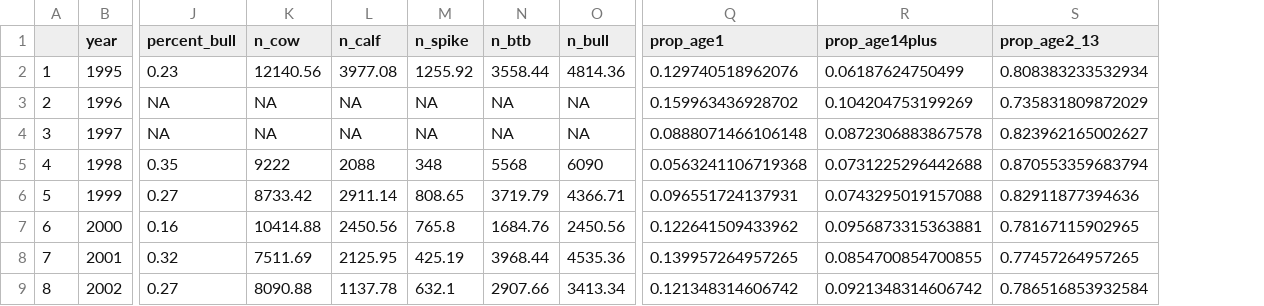
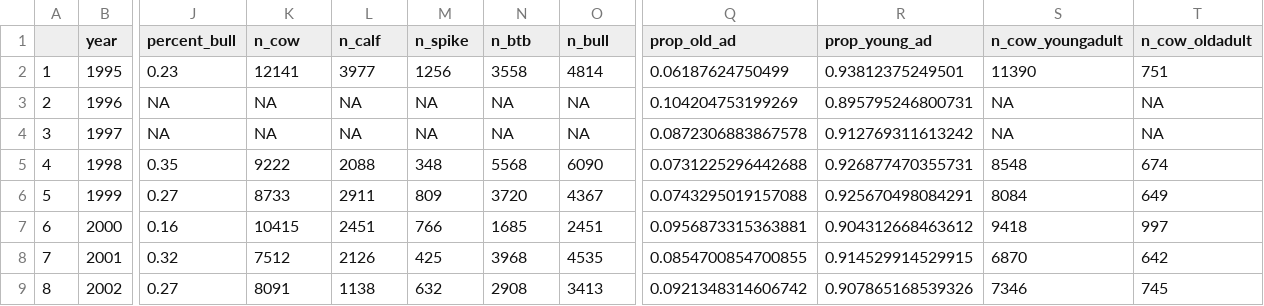
Before and after one commit to xprockox/Elk-IPM, a CSV file: data/intermediate/abundanceEstimates_stages.csv, drawn as a sheet; only a part is shown, gaps mark what is left out; removed rows and columns are numbered as before the commit, all else as after; the diff covers the shown part only; the diff names each change by its address in the sheet, - before the commit and + after, or states it on an @@ line.

Commit message:
added estimated sizes of young vs. old cows

```diff
--- a/data/intermediate/abundanceEstimates_stages.csv
+++ b/data/intermediate/abundanceEstimates_stages.csv
-column Q (prop_age1), rows 2-9: 0.129740518962076 | 0.159963436928702 | 0.0888071466106148 | 0.0563241106719368 | 0.096551724137931 | 0.122641509433962 | 0.139957264957265 | 0.121348314606742
-column S (prop_age2_13), rows 2-9: 0.808383233532934 | 0.735831809872029 | 0.823962165002627 | 0.870553359683794 | 0.82911877394636 | 0.78167115902965 | 0.77457264957265 | 0.786516853932584
+column R (prop_young_ad), rows 2-9: 0.93812375249501 | 0.895795246800731 | 0.912769311613242 | 0.926877470355731 | 0.925670498084291 | 0.904312668463612 | 0.914529914529915 | 0.907865168539326
+column S (n_cow_youngadult), rows 2-9: 11390 | NA | NA | 8548 | 8084 | 9418 | 6870 | 7346
+column T (n_cow_oldadult), rows 2-9: 751 | NA | NA | 674 | 649 | 997 | 642 | 745
-Q1: prop_age14plus
+Q1: prop_old_ad
-K2 (n_cow): 12140.56
+K2 (n_cow): 12141
-L2 (n_calf): 3977.08
+L2 (n_calf): 3977
-M2 (n_spike): 1255.92
+M2 (n_spike): 1256
-N2 (n_btb): 3558.44
+N2 (n_btb): 3558
-O2 (n_bull): 4814.36
+O2 (n_bull): 4814
-K6 (n_cow): 8733.42
+K6 (n_cow): 8733
-L6 (n_calf): 2911.14
+L6 (n_calf): 2911
-M6 (n_spike): 808.65
+M6 (n_spike): 809
-N6 (n_btb): 3719.79
+N6 (n_btb): 3720
-O6 (n_bull): 4366.71
+O6 (n_bull): 4367
-K7 (n_cow): 10414.88
+K7 (n_cow): 10415
-L7 (n_calf): 2450.56
+L7 (n_calf): 2451
-M7 (n_spike): 765.8
+M7 (n_spike): 766
-N7 (n_btb): 1684.76
+N7 (n_btb): 1685
-O7 (n_bull): 2450.56
+O7 (n_bull): 2451
-K8 (n_cow): 7511.69
+K8 (n_cow): 7512
-L8 (n_calf): 2125.95
+L8 (n_calf): 2126
-M8 (n_spike): 425.19
+M8 (n_spike): 425
-N8 (n_btb): 3968.44
+N8 (n_btb): 3968
-O8 (n_bull): 4535.36
+O8 (n_bull): 4535
-K9 (n_cow): 8090.88
+K9 (n_cow): 8091
-L9 (n_calf): 1137.78
+L9 (n_calf): 1138
-M9 (n_spike): 632.1
+M9 (n_spike): 632
-N9 (n_btb): 2907.66
+N9 (n_btb): 2908
-O9 (n_bull): 3413.34
+O9 (n_bull): 3413
```
Also changed, not shown: 80 edited cells elsewhere in this file.
